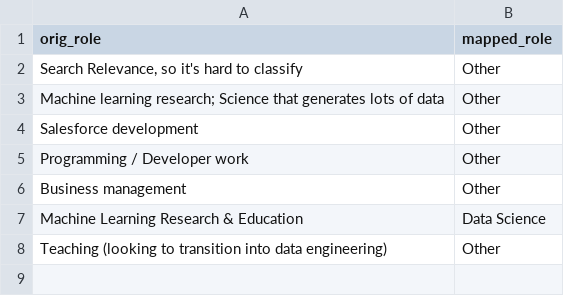
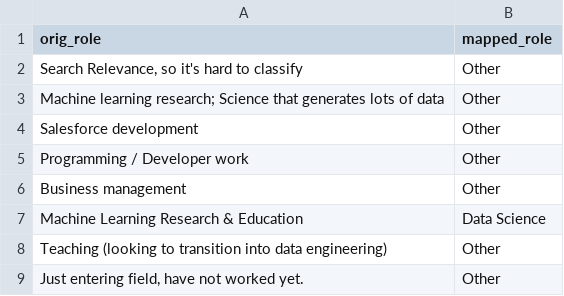
Before and after one commit to alex-antonison/data-nerds-tool-survey-results, a CSV file: data/mapping/role_mapping.csv, drawn as a sheet; the diff names each change by its address in the sheet, - before the commit and + after, or states it on an @@ line.

```diff
--- a/data/mapping/role_mapping.csv
+++ b/data/mapping/role_mapping.csv
+row 9: Just entering field, have not worked yet. | Other
```
Also changed, not shown: data/output/survey_cloud_provider.csv, data/output/survey_data_tool.csv, 10 other files.
